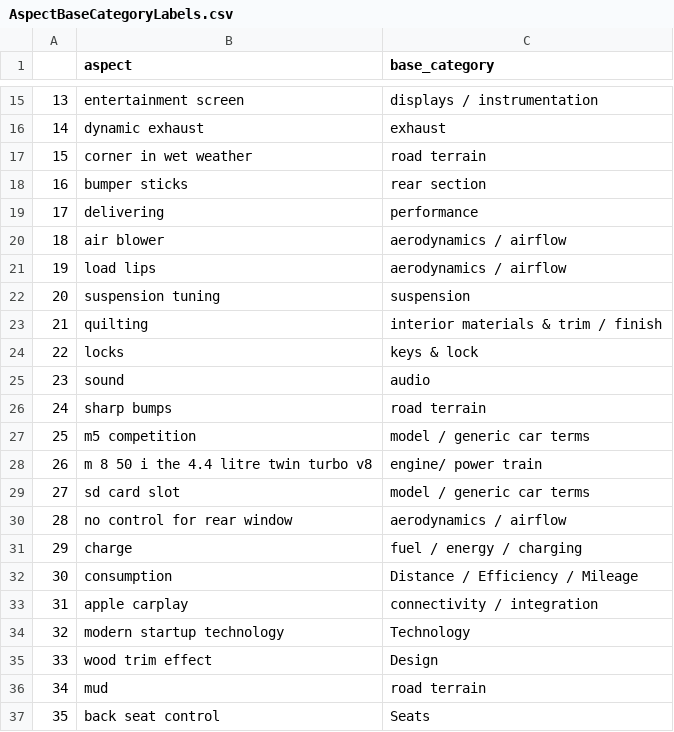
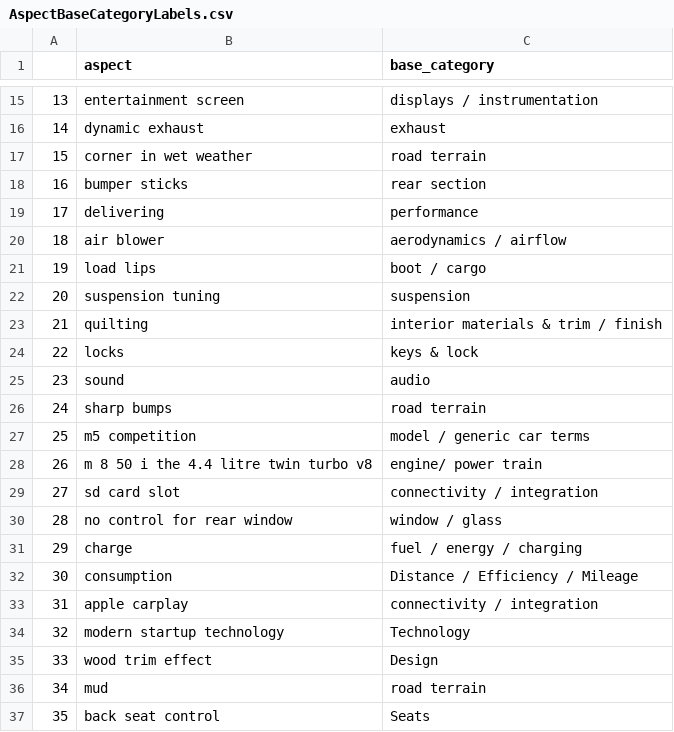
Before and after one commit to AtiUsm/MuseASTE, a CSV file: dataset/AspectBaseCategoryLabels.csv, drawn as a sheet; only a part is shown, gaps mark what is left out.

Commit message:
Update AspectBaseCategoryLabels.csv

```diff
--- a/dataset/AspectBaseCategoryLabels.csv
+++ b/dataset/AspectBaseCategoryLabels.csv
@@ -20,3 +20,3 @@
 18,air blower,aerodynamics / airflow
-19,load lips,aerodynamics / airflow
+19,load lips,boot / cargo
 20,suspension tuning,suspension
@@ -28,4 +28,4 @@
 26,m 8 50 i the 4.4 litre twin turbo v8,engine/ power train
-27,sd card slot,model / generic car terms
-28,no control for rear window,aerodynamics / airflow
+27,sd card slot,connectivity / integration
+28,no control for rear window,window / glass
 29,charge,fuel / energy / charging
```
